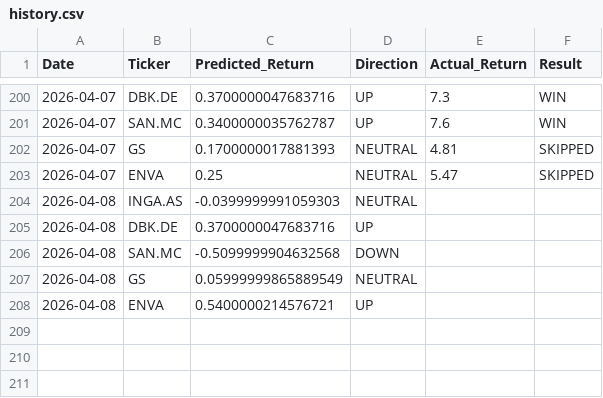
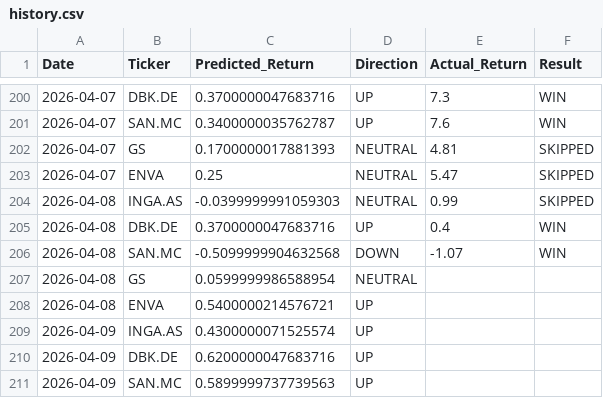
Before and after one commit to dimos-xe/stock-prediction-bot, a CSV file: history.csv, drawn as a sheet; only a part is shown, gaps mark what is left out.

Commit message:
📈 Update EU prediction history [skip ci]

```diff
--- a/history.csv
+++ b/history.csv
@@ -203,6 +203,9 @@ Date,Ticker,Predicted_Return,Direction,Actual_Return,Result
 2026-04-07,ENVA,0.25,NEUTRAL,5.47,SKIPPED
-2026-04-08,INGA.AS,-0.0399999991059303,NEUTRAL,,
-2026-04-08,DBK.DE,0.3700000047683716,UP,,
-2026-04-08,SAN.MC,-0.5099999904632568,DOWN,,
-2026-04-08,GS,0.05999999865889549,NEUTRAL,,
+2026-04-08,INGA.AS,-0.0399999991059303,NEUTRAL,0.99,SKIPPED
+2026-04-08,DBK.DE,0.3700000047683716,UP,0.4,WIN
+2026-04-08,SAN.MC,-0.5099999904632568,DOWN,-1.07,WIN
+2026-04-08,GS,0.0599999986588954,NEUTRAL,,
 2026-04-08,ENVA,0.5400000214576721,UP,,
+2026-04-09,INGA.AS,0.4300000071525574,UP,,
+2026-04-09,DBK.DE,0.6200000047683716,UP,,
+2026-04-09,SAN.MC,0.5899999737739563,UP,,
```
